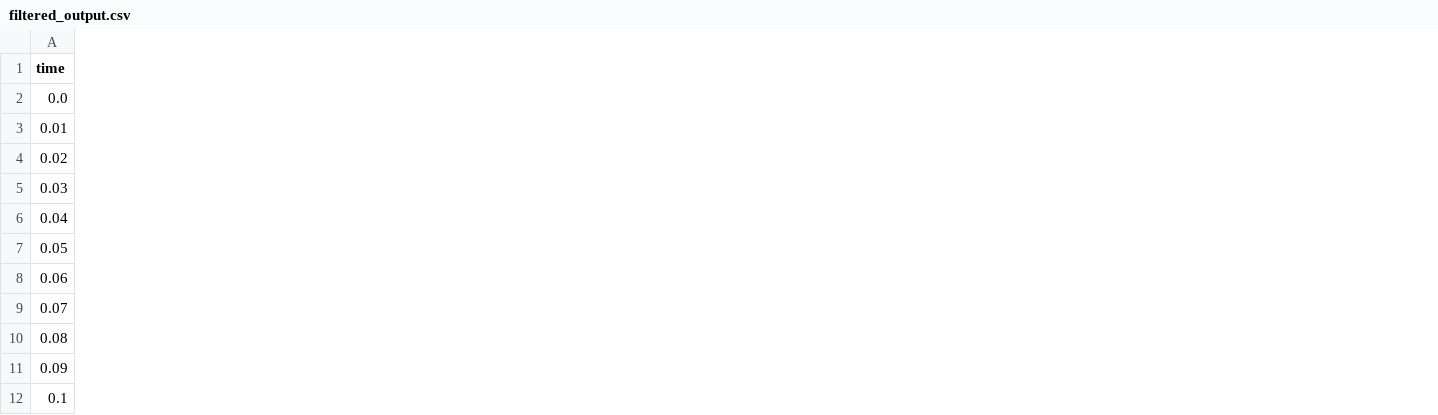
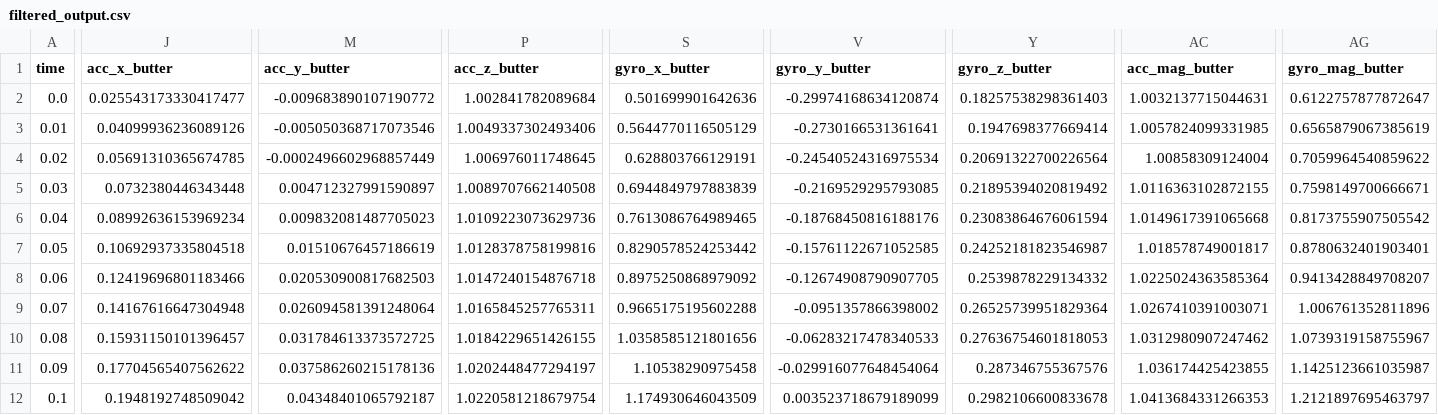
Before and after one commit to burakcakirer/imu-sensor-data-filtering-visualization, a CSV file: filtered_output.csv, drawn as a sheet; only a part is shown, gaps mark what is left out; the diff names each change by its address in the sheet, - before the commit and + after, or states it on an @@ line.

```diff
--- a/filtered_output.csv
+++ b/filtered_output.csv
+column J (acc_x_butter), rows 2-12: 0.025543173330417477 | 0.04099936236089126 | 0.05691310365674785 | 0.0732380446343448 | 0.08992636153969234 | 0.10692937335804518 | 0.12419696801183466 | 0.14167616647304948 | 0.15931150101396457 | 0.17704565407562622 | 0.1948192748509042
+column M (acc_y_butter), rows 2-12: -0.009683890107190772 | -0.005050368717073546 | -0.0002496602968857449 | 0.004712327991590897 | 0.009832081487705023 | 0.01510676457186619 | 0.020530900817682503 | 0.026094581391248064 | 0.031784613373572725 | 0.037586260215178136 | 0.04348401065792187
+column P (acc_z_butter), rows 2-12: 1.002841782089684 | 1.0049337302493406 | 1.006976011748645 | 1.0089707662140508 | 1.0109223073629736 | 1.0128378758199816 | 1.0147240154876718 | 1.0165845257765311 | 1.0184229651426155 | 1.0202448477294197 | 1.0220581218679754
+column S (gyro_x_butter), rows 2-12: 0.501699901642636 | 0.5644770116505129 | 0.628803766129191 | 0.6944849797883839 | 0.7613086764989465 | 0.8290578524253442 | 0.8975250868979092 | 0.9665175195602288 | 1.0358585121801656 | 1.10538290975458 | 1.174930646043509
+column V (gyro_y_butter), rows 2-12: -0.29974168634120874 | -0.2730166531361641 | -0.24540524316975534 | -0.2169529295793085 | -0.18768450816188176 | -0.15761122671052585 | -0.12674908790907705 | -0.0951357866398002 | -0.06283217478340533 | -0.029916077648454064 | 0.003523718679189099
+column Y (gyro_z_butter), rows 2-12: 0.18257538298361403 | 0.1947698377669414 | 0.20691322700226564 | 0.21895394020819492 | 0.23083864676061594 | 0.24252181823546987 | 0.2539878229134332 | 0.26525739951829364 | 0.27636754601818053 | 0.287346755367576 | 0.2982106600833678
+column AC (acc_mag_butter), rows 2-12: 1.0032137715044631 | 1.0057824099331985 | 1.00858309124004 | 1.0116363102872155 | 1.0149617391065668 | 1.018578749001817 | 1.0225024363585364 | 1.0267410391003071 | 1.0312980907247462 | 1.036174425423855 | 1.0413684331266353
+column AG (gyro_mag_butter), rows 2-12: 0.6122757877872647 | 0.6565879067385619 | 0.7059964540859622 | 0.7598149700666671 | 0.8173755907505542 | 0.8780632401903401 | 0.9413428849708207 | 1.006761352811896 | 1.0739319158755967 | 1.1425123661035987 | 1.2121897695463797
```
Also changed, not shown: 6 other files.
